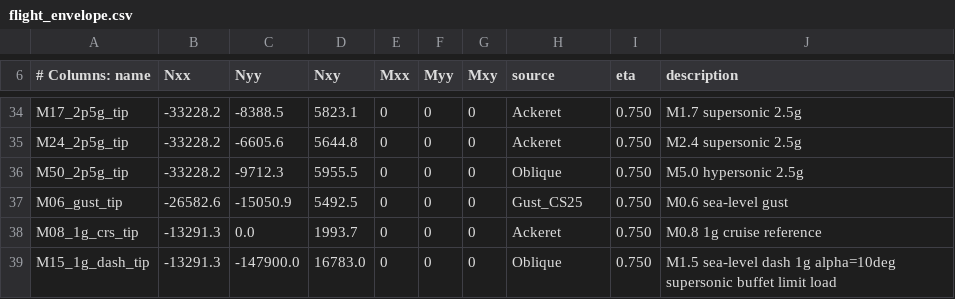
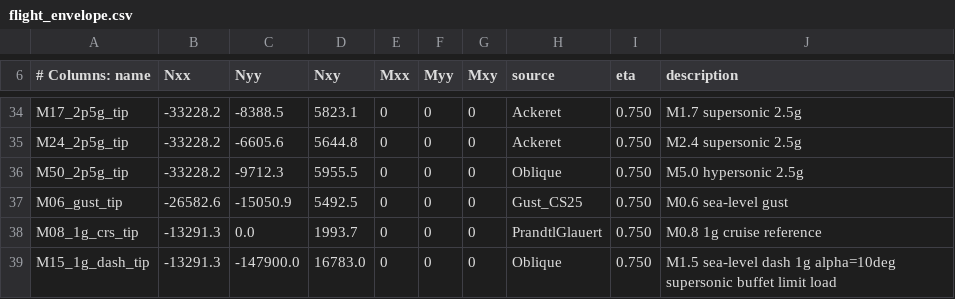
Before and after one commit to rootAmos/ss_comp_panel, a CSV file: scripts/flight_envelope.csv, drawn as a sheet; only a part is shown, gaps mark what is left out; the diff covers the shown part only.

```diff
--- a/scripts/flight_envelope.csv
+++ b/scripts/flight_envelope.csv
@@ -37,3 +37,3 @@ M50_2p5g_tip,-33228.2,-9712.3,5955.5,0,0,0,Oblique,0.750,M5.0 hypersonic 2.5g
 M06_gust_tip,-26582.6,-15050.9,5492.5,0,0,0,Gust_CS25,0.750,M0.6 sea-level gust
-M08_1g_crs_tip,-13291.3,0.0,1993.7,0,0,0,Ackeret,0.750,M0.8 1g cruise reference
+M08_1g_crs_tip,-13291.3,0.0,1993.7,0,0,0,PrandtlGlauert,0.750,M0.8 1g cruise reference
 M15_1g_dash_tip,-13291.3,-147900.0,16783.0,0,0,0,Oblique,0.750,M1.5 sea-level dash 1g alpha=10deg supersonic buffet limit load
```
Also changed, not shown: 12 edited cells elsewhere in this file, 45 other files.
